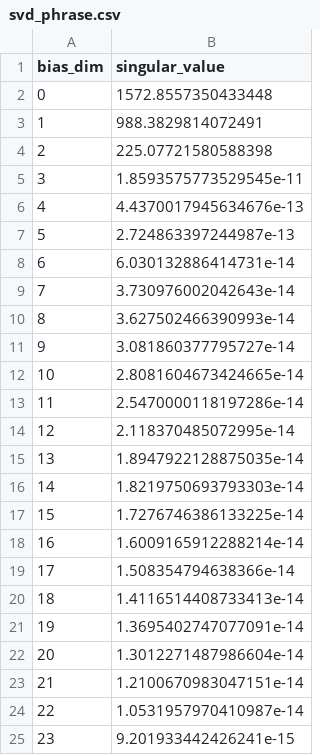
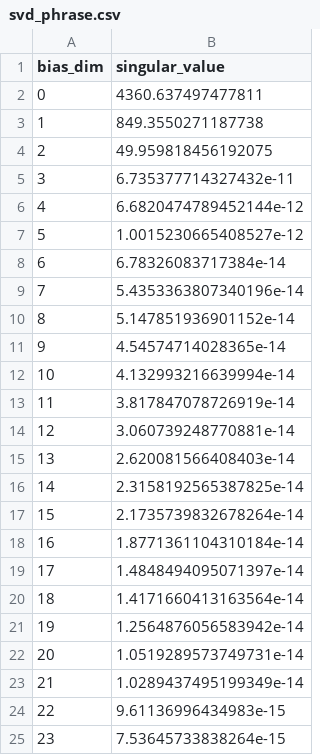
Before and after one commit to HoriaMoraru/Romanian-News-Political-Bias-Detection, a CSV file: dataset/ml/svd_phrase.csv, drawn as a sheet.

```diff
--- a/dataset/ml/svd_phrase.csv
+++ b/dataset/ml/svd_phrase.csv
@@ -1,25 +1,25 @@
 bias_dim,singular_value
-0,1572.8557350433448
-1,988.3829814072491
-2,225.07721580588398
-3,1.8593575773529545e-11
-4,4.4370017945634676e-13
-5,2.724863397244987e-13
-6,6.030132886414731e-14
-7,3.730976002042643e-14
-8,3.627502466390993e-14
-9,3.081860377795727e-14
-10,2.8081604673424665e-14
-11,2.5470000118197286e-14
-12,2.118370485072995e-14
-13,1.8947922128875035e-14
-14,1.8219750693793303e-14
-15,1.7276746386133225e-14
-16,1.6009165912288214e-14
-17,1.508354794638366e-14
-18,1.4116514408733413e-14
-19,1.3695402747077091e-14
-20,1.3012271487986604e-14
-21,1.2100670983047151e-14
-22,1.0531957970410987e-14
-23,9.201933442426241e-15
+0,4360.637497477811
+1,849.3550271187738
+2,49.959818456192075
+3,6.735377714327432e-11
+4,6.6820474789452144e-12
+5,1.0015230665408527e-12
+6,6.78326083717384e-14
+7,5.4353363807340196e-14
+8,5.147851936901152e-14
+9,4.54574714028365e-14
+10,4.132993216639994e-14
+11,3.817847078726919e-14
+12,3.060739248770881e-14
+13,2.620081566408403e-14
+14,2.3158192565387825e-14
+15,2.1735739832678264e-14
+16,1.8771361104310184e-14
+17,1.4848494095071397e-14
+18,1.4171660413163564e-14
+19,1.2564876056583942e-14
+20,1.0519289573749731e-14
+21,1.0289437495199349e-14
+22,9.61136996434983e-15
+23,7.53645733838264e-15
```
Also changed, not shown: dataset/ml/phrase_domain_domain_embeddings.csv, 4 other files.
